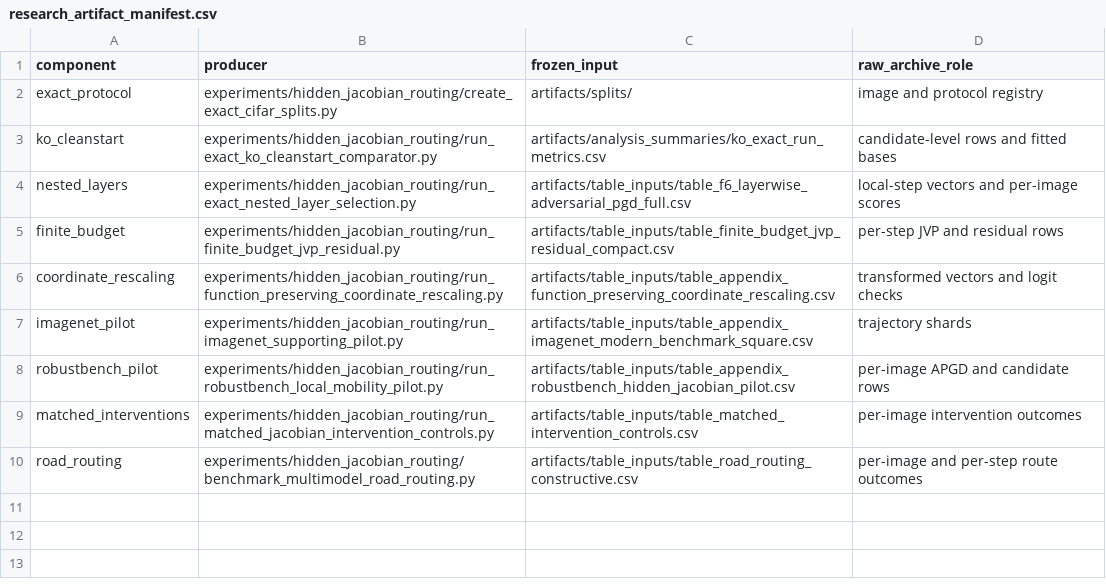
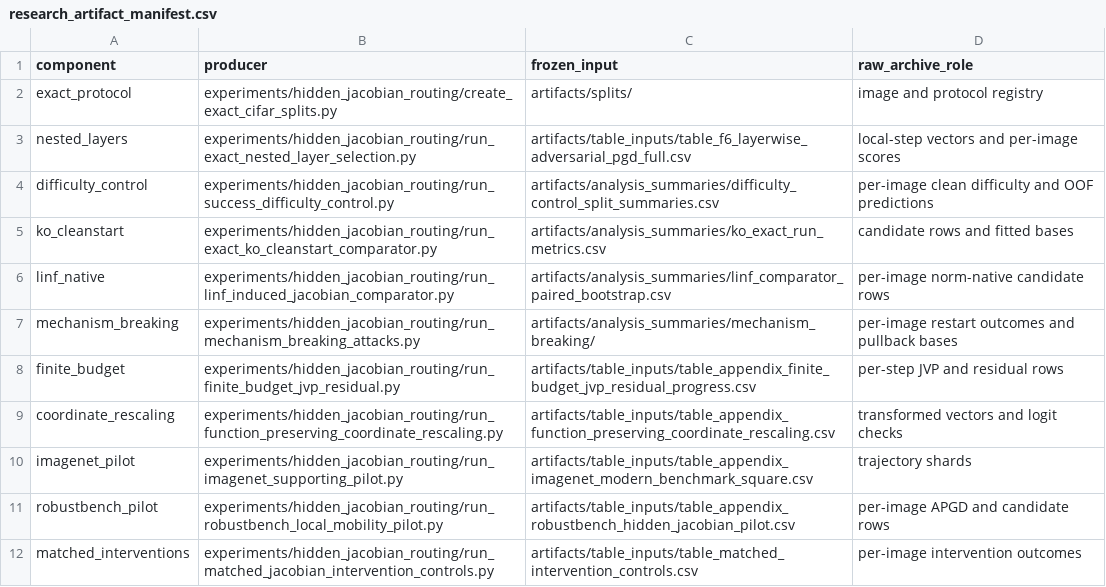
Before and after one commit to sepi2p/hidden-jacobian-routing-research, a CSV file: reproducibility/configs/research_artifact_manifest.csv, drawn as a sheet.

```diff
--- a/reproducibility/configs/research_artifact_manifest.csv
+++ b/reproducibility/configs/research_artifact_manifest.csv
@@ -2,5 +2,8 @@ component,producer,frozen_input,raw_archive_role
 exact_protocol,experiments/hidden_jacobian_routing/create_exact_cifar_splits.py,artifacts/splits/,image and protocol registry
-ko_cleanstart,experiments/hidden_jacobian_routing/run_exact_ko_cleanstart_comparator.py,artifacts/analysis_summaries/ko_exact_run_metrics.csv,candidate-level rows and fitted bases
 nested_layers,experiments/hidden_jacobian_routing/run_exact_nested_layer_selection.py,artifacts/table_inputs/table_f6_layerwise_adversarial_pgd_full.csv,local-step vectors and per-image scores
-finite_budget,experiments/hidden_jacobian_routing/run_finite_budget_jvp_residual.py,artifacts/table_inputs/table_finite_budget_jvp_residual_compact.csv,per-step JVP and residual rows
+difficulty_control,experiments/hidden_jacobian_routing/run_success_difficulty_control.py,artifacts/analysis_summaries/difficulty_control_split_summaries.csv,per-image clean difficulty and OOF predictions
+ko_cleanstart,experiments/hidden_jacobian_routing/run_exact_ko_cleanstart_comparator.py,artifacts/analysis_summaries/ko_exact_run_metrics.csv,candidate rows and fitted bases
+linf_native,experiments/hidden_jacobian_routing/run_linf_induced_jacobian_comparator.py,artifacts/analysis_summaries/linf_comparator_paired_bootstrap.csv,per-image norm-native candidate rows
+mechanism_breaking,experiments/hidden_jacobian_routing/run_mechanism_breaking_attacks.py,artifacts/analysis_summaries/mechanism_breaking/,per-image restart outcomes and pullback bases
+finite_budget,experiments/hidden_jacobian_routing/run_finite_budget_jvp_residual.py,artifacts/table_inputs/table_appendix_finite_budget_jvp_residual_progress.csv,per-step JVP and residual rows
 coordinate_rescaling,experiments/hidden_jacobian_routing/run_function_preserving_coordinate_rescaling.py,artifacts/table_inputs/table_appendix_function_preserving_coordinate_rescaling.csv,transformed vectors and logit checks
@@ -9,2 +12 @@ robustbench_pilot,experiments/hidden_jacobian_routing/run_robustbench_local_mobi
 matched_interventions,experiments/hidden_jacobian_routing/run_matched_jacobian_intervention_controls.py,artifacts/table_inputs/table_matched_intervention_controls.csv,per-image intervention outcomes
-road_routing,experiments/hidden_jacobian_routing/benchmark_multimodel_road_routing.py,artifacts/table_inputs/table_road_routing_constructive.csv,per-image and per-step route outcomes
```
Also changed, not shown: reproducibility/configs/claim_evidence_map.csv, 40 other files.
